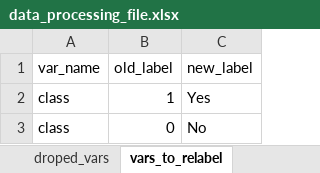
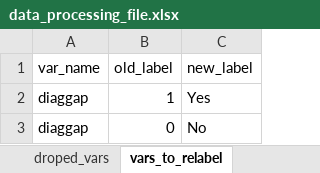
Before and after one commit to CYGUBICKO/diagnostic-gap, an Excel workbook: data_processing_file.xlsx, sheet vars_to_relabel, drawn as a sheet; values as stored, in another font and other column widths than the file's, no borders; the diff names each change by its address in the sheet, - before the commit and + after, or states it on an @@ line.

```diff
--- a/data_processing_file.xlsx (sheet vars_to_relabel)
+++ b/data_processing_file.xlsx (sheet vars_to_relabel)
-A2:A3 (var_name): class
+A2:A3 (var_name): diaggap
```
Also changed, not shown: sheet model_params, sheet project_description, sheet data_path, 16 other files.
